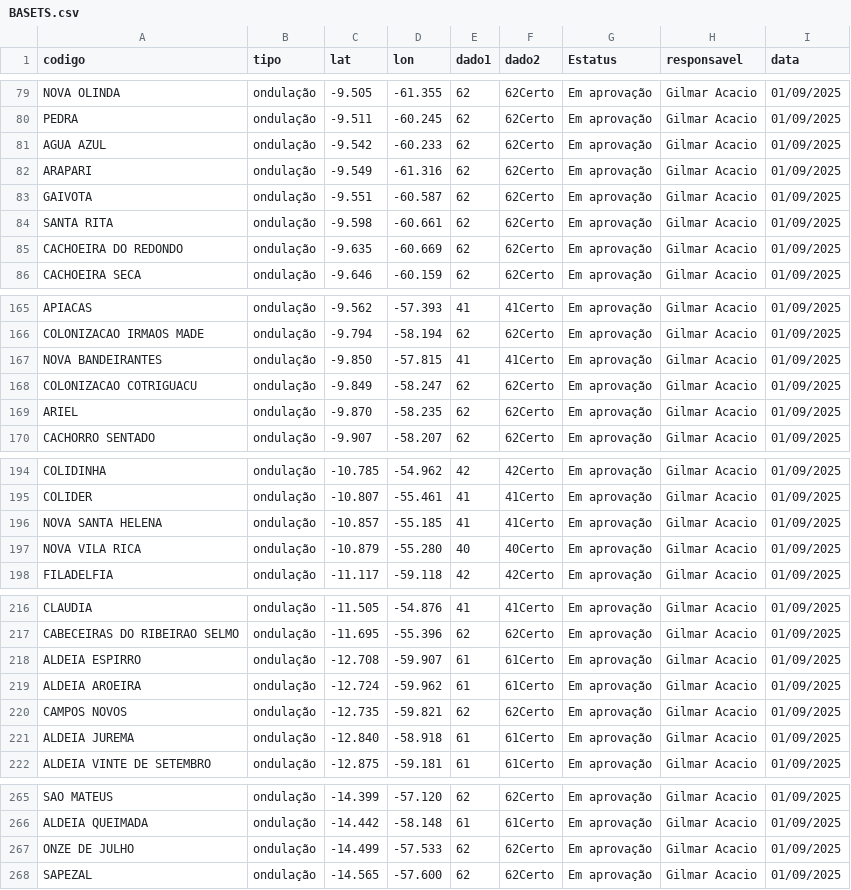
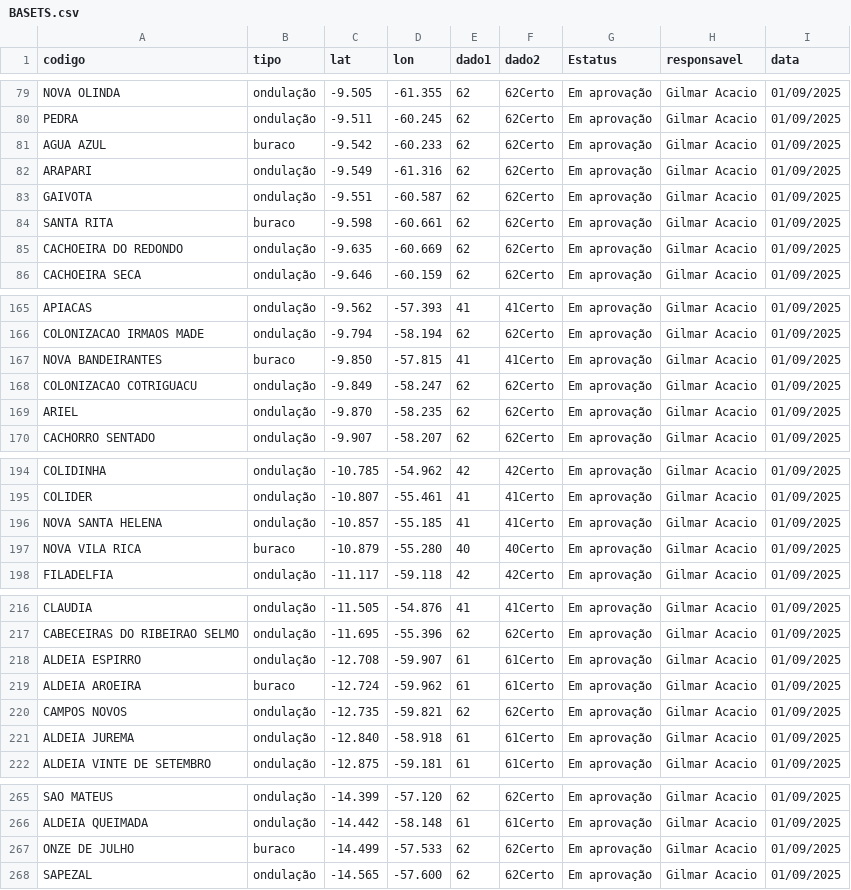
Before and after one commit to gilmaracacio/GSA, a CSV file: BASETS.csv, drawn as a sheet; only a part is shown, gaps mark what is left out; the diff covers the shown part only.

```diff
--- a/BASETS.csv
+++ b/BASETS.csv
@@ -80,6 +80,6 @@ NOVA OLINDA,ondulação,-9.505,-61.355,62,62Certo,Em aprovação,Gilmar Acacio,0
 PEDRA,ondulação,-9.511,-60.245,62,62Certo,Em aprovação,Gilmar Acacio,01/09/2025
-AGUA AZUL,ondulação,-9.542,-60.233,62,62Certo,Em aprovação,Gilmar Acacio,01/09/2025
+AGUA AZUL,buraco,-9.542,-60.233,62,62Certo,Em aprovação,Gilmar Acacio,01/09/2025
 ARAPARI,ondulação,-9.549,-61.316,62,62Certo,Em aprovação,Gilmar Acacio,01/09/2025
 GAIVOTA,ondulação,-9.551,-60.587,62,62Certo,Em aprovação,Gilmar Acacio,01/09/2025
-SANTA RITA,ondulação,-9.598,-60.661,62,62Certo,Em aprovação,Gilmar Acacio,01/09/2025
+SANTA RITA,buraco,-9.598,-60.661,62,62Certo,Em aprovação,Gilmar Acacio,01/09/2025
 CACHOEIRA DO REDONDO,ondulação,-9.635,-60.669,62,62Certo,Em aprovação,Gilmar Acacio,01/09/2025
@@ -166,3 +166,3 @@ APIACAS,ondulação,-9.562,-57.393,41,41Certo,Em aprovação,Gilmar Acacio,01/09
 COLONIZACAO IRMAOS MADE,ondulação,-9.794,-58.194,62,62Certo,Em aprovação,Gilmar Acacio,01/09/2025
-NOVA BANDEIRANTES,ondulação,-9.850,-57.815,41,41Certo,Em aprovação,Gilmar Acacio,01/09/2025
+NOVA BANDEIRANTES,buraco,-9.850,-57.815,41,41Certo,Em aprovação,Gilmar Acacio,01/09/2025
 COLONIZACAO COTRIGUACU,ondulação,-9.849,-58.247,62,62Certo,Em aprovação,Gilmar Acacio,01/09/2025
@@ -196,3 +196,3 @@ COLIDER,ondulação,-10.807,-55.461,41,41Certo,Em aprovação,Gilmar Acacio,01/0
 NOVA SANTA HELENA,ondulação,-10.857,-55.185,41,41Certo,Em aprovação,Gilmar Acacio,01/09/2025
-NOVA VILA RICA,ondulação,-10.879,-55.280,40,40Certo,Em aprovação,Gilmar Acacio,01/09/2025
+NOVA VILA RICA,buraco,-10.879,-55.280,40,40Certo,Em aprovação,Gilmar Acacio,01/09/2025
 FILADELFIA,ondulação,-11.117,-59.118,42,42Certo,Em aprovação,Gilmar Acacio,01/09/2025
@@ -218,3 +218,3 @@ CABECEIRAS DO RIBEIRAO SELMO,ondulação,-11.695,-55.396,62,62Certo,Em aprovaç
 ALDEIA ESPIRRO,ondulação,-12.708,-59.907,61,61Certo,Em aprovação,Gilmar Acacio,01/09/2025
-ALDEIA AROEIRA,ondulação,-12.724,-59.962,61,61Certo,Em aprovação,Gilmar Acacio,01/09/2025
+ALDEIA AROEIRA,buraco,-12.724,-59.962,61,61Certo,Em aprovação,Gilmar Acacio,01/09/2025
 CAMPOS NOVOS,ondulação,-12.735,-59.821,62,62Certo,Em aprovação,Gilmar Acacio,01/09/2025
@@ -266,3 +266,3 @@ SAO MATEUS,ondulação,-14.399,-57.120,62,62Certo,Em aprovação,Gilmar Acacio,0
 ALDEIA QUEIMADA,ondulação,-14.442,-58.148,61,61Certo,Em aprovação,Gilmar Acacio,01/09/2025
-ONZE DE JULHO,ondulação,-14.499,-57.533,62,62Certo,Em aprovação,Gilmar Acacio,01/09/2025
+ONZE DE JULHO,buraco,-14.499,-57.533,62,62Certo,Em aprovação,Gilmar Acacio,01/09/2025
 SAPEZAL,ondulação,-14.565,-57.600,62,62Certo,Em aprovação,Gilmar Acacio,01/09/2025
```
Also changed, not shown: 1 added row, 1 removed row and 11 edited cells elsewhere in this file.
